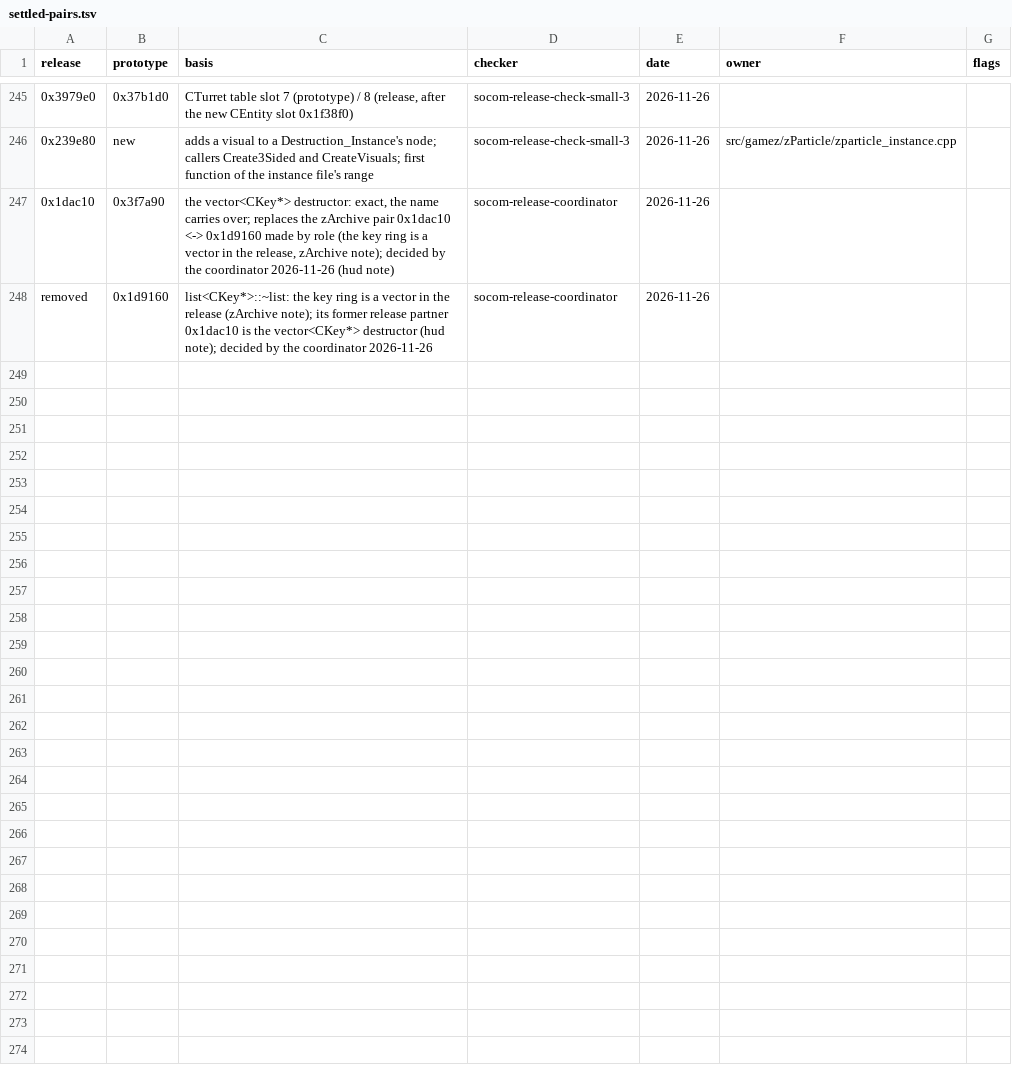
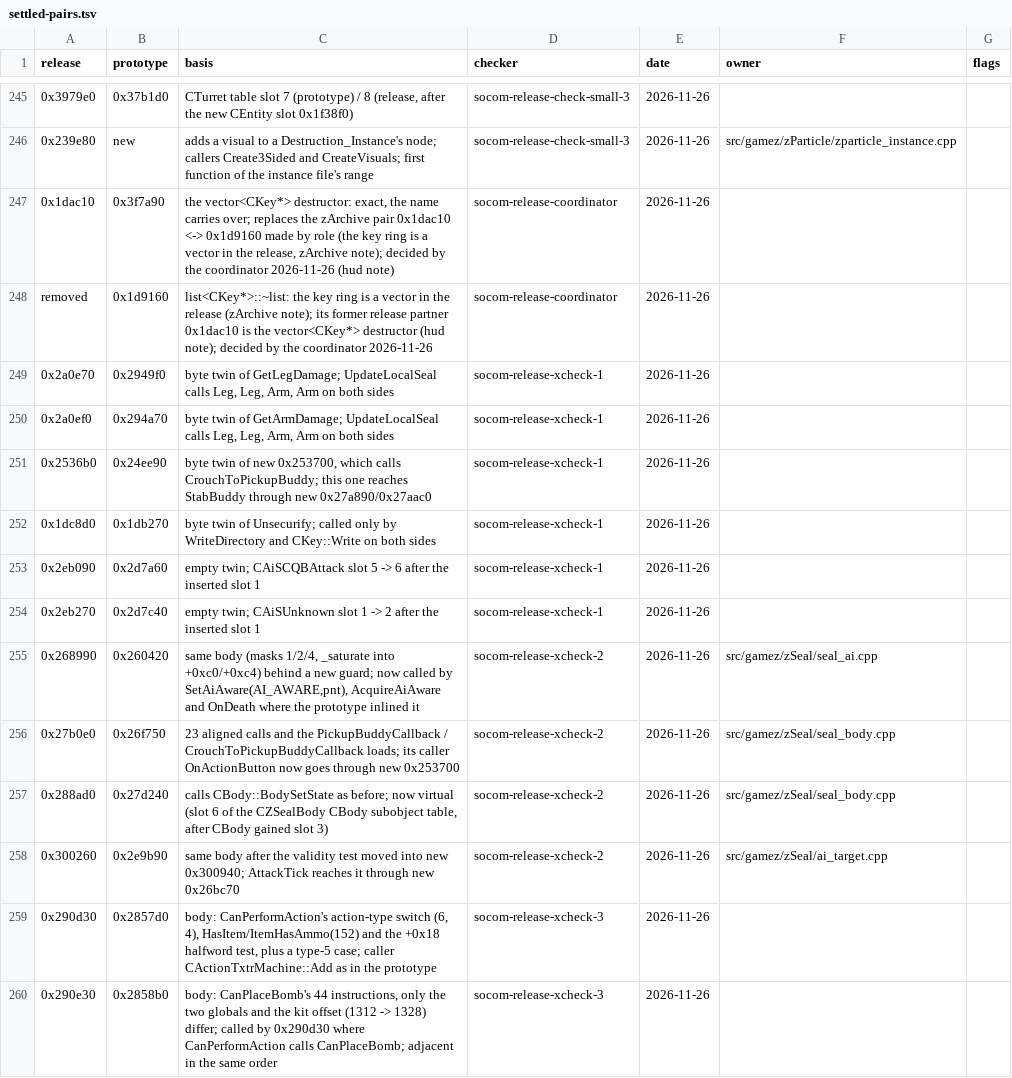
Before and after one commit to socom-cc/reCOM, a TSV file: docs/release/settled-pairs.tsv, drawn as a sheet; only a part is shown, gaps mark what is left out; the diff names each change by its address in the sheet, - before the commit and + after, or states it on an @@ line.

```diff
--- a/docs/release/settled-pairs.tsv
+++ b/docs/release/settled-pairs.tsv
+row 249: 0x2a0e70 | 0x2949f0 | byte twin of GetLegDamage; UpdateLocalSeal calls Leg, Leg, Arm, Arm on both sides | socom-release-xcheck-1 | 2026-11-26
+row 250: 0x2a0ef0 | 0x294a70 | byte twin of GetArmDamage; UpdateLocalSeal calls Leg, Leg, Arm, Arm on both sides | socom-release-xcheck-1 | 2026-11-26
+row 251: 0x2536b0 | 0x24ee90 | byte twin of new 0x253700, which calls CrouchToPickupBuddy; this one reaches StabBuddy through new 0x27a890/0x27aac0 | socom-release-xcheck-1 | 2026-11-26
+row 252: 0x1dc8d0 | 0x1db270 | byte twin of Unsecurify; called only by WriteDirectory and CKey::Write on both sides | socom-release-xcheck-1 | 2026-11-26
+row 253: 0x2eb090 | 0x2d7a60 | empty twin; CAiSCQBAttack slot 5 -> 6 after the inserted slot 1 | socom-release-xcheck-1 | 2026-11-26
+row 254: 0x2eb270 | 0x2d7c40 | empty twin; CAiSUnknown slot 1 -> 2 after the inserted slot 1 | socom-release-xcheck-1 | 2026-11-26
+row 255: 0x268990 | 0x260420 | same body (masks 1/2/4, _saturate into +0xc0/+0xc4) behind a new guard; now called by SetAiAware(AI_AWARE,pnt), AcquireAiAware and OnDeath where the prototype inlined it | socom-release-xcheck-2 | 2026-11-26 | src/gamez/zSeal/seal_ai.cpp
+row 256: 0x27b0e0 | 0x26f750 | 23 aligned calls and the PickupBuddyCallback / CrouchToPickupBuddyCallback loads; its caller OnActionButton now goes through new 0x253700 | socom-release-xcheck-2 | 2026-11-26 | src/gamez/zSeal/seal_body.cpp
+row 257: 0x288ad0 | 0x27d240 | calls CBody::BodySetState as before; now virtual (slot 6 of the CZSealBody CBody subobject table, after CBody gained slot 3) | socom-release-xcheck-2 | 2026-11-26 | src/gamez/zSeal/seal_body.cpp
+row 258: 0x300260 | 0x2e9b90 | same body after the validity test moved into new 0x300940; AttackTick reaches it through new 0x26bc70 | socom-release-xcheck-2 | 2026-11-26 | src/gamez/zSeal/ai_target.cpp
+row 259: 0x290d30 | 0x2857d0 | body: CanPerformAction's action-type switch (6, 4), HasItem/ItemHasAmmo(152) and the +0x18 halfword test, plus a type-5 case; caller CActionTxtrMachine::Add as in the prototype | socom-release-xcheck-3 | 2026-11-26
+row 260: 0x290e30 | 0x2858b0 | body: CanPlaceBomb's 44 instructions, only the two globals and the kit offset (1312 -> 1328) differ; called by 0x290d30 where CanPerformAction calls CanPlaceBomb; adjacent in the same order | socom-release-xcheck-3 | 2026-11-26
```
Also changed, not shown: 6 other files.
